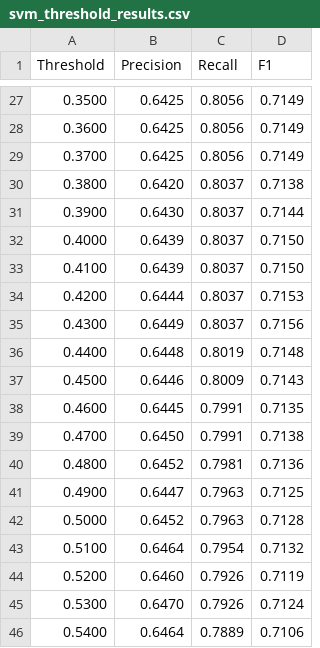
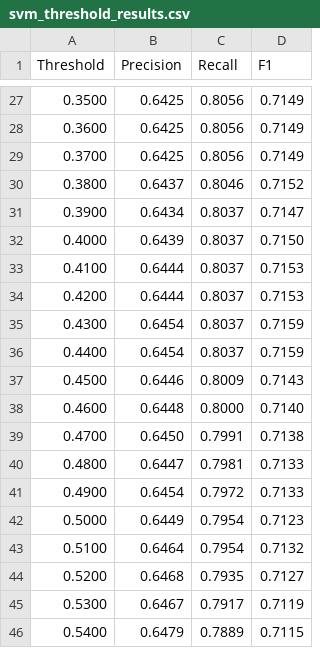
Before and after one commit to ngkaizhe123/BMCS2074-ARTIFICIAL-INTELLIGENCE-Online-Shoppers-Purchase-Intention, a CSV file: report_assets/threshold_analysis/svm_threshold_results.csv, drawn as a sheet; only a part is shown, gaps mark what is left out; the diff covers the shown part only.

```diff
--- a/report_assets/threshold_analysis/svm_threshold_results.csv
+++ b/report_assets/threshold_analysis/svm_threshold_results.csv
@@ -29,18 +29,18 @@ Threshold,Precision,Recall,F1
 0.3700,0.6425,0.8056,0.7149
-0.3800,0.6420,0.8037,0.7138
-0.3900,0.6430,0.8037,0.7144
+0.3800,0.6437,0.8046,0.7152
+0.3900,0.6434,0.8037,0.7147
 0.4000,0.6439,0.8037,0.7150
-0.4100,0.6439,0.8037,0.7150
+0.4100,0.6444,0.8037,0.7153
 0.4200,0.6444,0.8037,0.7153
-0.4300,0.6449,0.8037,0.7156
-0.4400,0.6448,0.8019,0.7148
+0.4300,0.6454,0.8037,0.7159
+0.4400,0.6454,0.8037,0.7159
 0.4500,0.6446,0.8009,0.7143
-0.4600,0.6445,0.7991,0.7135
+0.4600,0.6448,0.8000,0.7140
 0.4700,0.6450,0.7991,0.7138
-0.4800,0.6452,0.7981,0.7136
-0.4900,0.6447,0.7963,0.7125
-0.5000,0.6452,0.7963,0.7128
+0.4800,0.6447,0.7981,0.7133
+0.4900,0.6454,0.7972,0.7133
+0.5000,0.6449,0.7954,0.7123
 0.5100,0.6464,0.7954,0.7132
-0.5200,0.6460,0.7926,0.7119
-0.5300,0.6470,0.7926,0.7124
-0.5400,0.6464,0.7889,0.7106
+0.5200,0.6468,0.7935,0.7127
+0.5300,0.6467,0.7917,0.7119
+0.5400,0.6479,0.7889,0.7115
```
Also changed, not shown: 41 edited cells elsewhere in this file, 6 other files.
